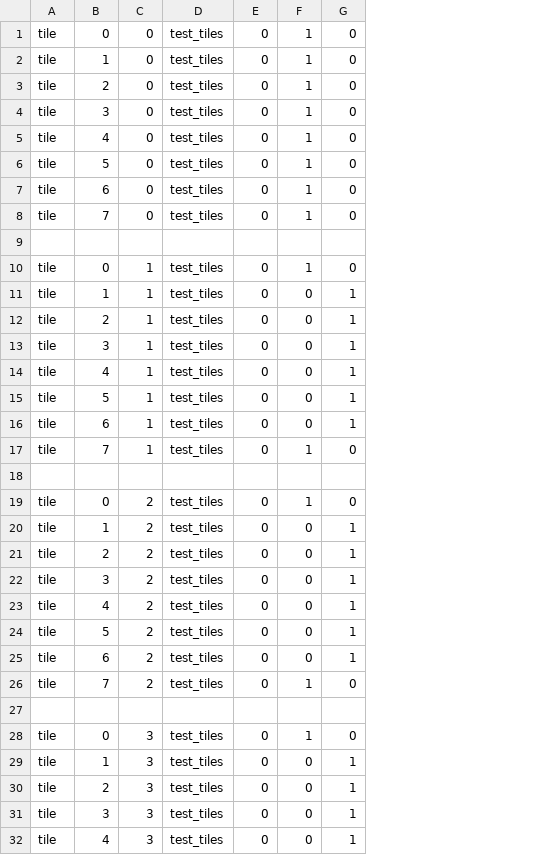
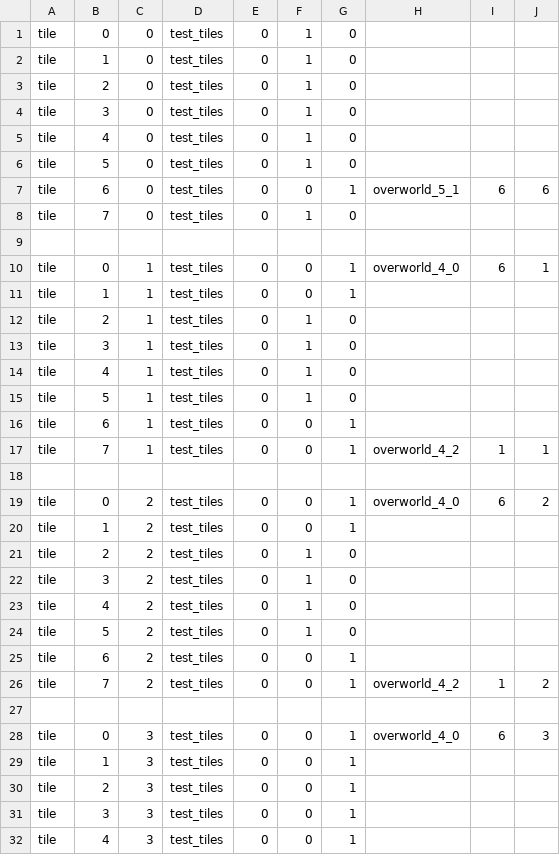
Before and after one commit to EntropyIs/ProjectMicroRes2020, a CSV file: ProjectMicroRes2020/Assets/Levels/overworld_4_1.csv, drawn as a sheet; only a part is shown; the diff covers the shown part only; the diff names each change by its address in the sheet, - before the commit and + after, or states it on an @@ line.

```diff
--- a/ProjectMicroRes2020/Assets/Levels/overworld_4_1.csv
+++ b/ProjectMicroRes2020/Assets/Levels/overworld_4_1.csv
+column H, rows 7-28: overworld_5_1 |  |  | overworld_4_0 |  |  |  |  |  |  | overworld_4_2 |  | overworld_4_0 |  |  |  |  |  |  | overworld_4_2 |  | overworld_4_0
+column I, rows 7-28: 6 |  |  | 6 |  |  |  |  |  |  | 1 |  | 6 |  |  |  |  |  |  | 1 |  | 6
+column J, rows 7-28: 6 |  |  | 1 |  |  |  |  |  |  | 1 |  | 2 |  |  |  |  |  |  | 2 |  | 3
-F7: 1
+F7: 0
-G7: 0
+G7: 1
-F10: 1
+F10: 0
-G10: 0
+G10: 1
-F12:F15: 0
+F12:F15: 1
-G12:G15: 1
+G12:G15: 0
-F17: 1
+F17: 0
-G17: 0
+G17: 1
-F19: 1
+F19: 0
-G19: 0
+G19: 1
-F21:F24: 0
+F21:F24: 1
-G21:G24: 1
+G21:G24: 0
-F26: 1
+F26: 0
-G26: 0
+G26: 1
-F28: 1
+F28: 0
-G28: 0
+G28: 1
```
Also changed, not shown: 14 edited cells elsewhere in this file, ProjectMicroRes2020/Assets/Levels/overworld_4_2.csv, ProjectMicroRes2020/Assets/Levels/overworld_5_0.csv, 16 other files.
